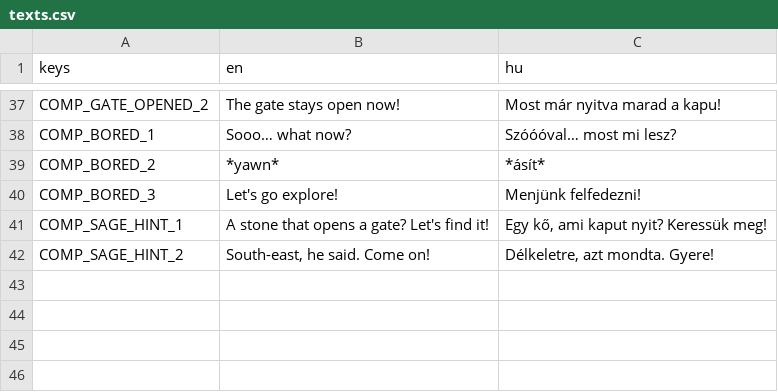
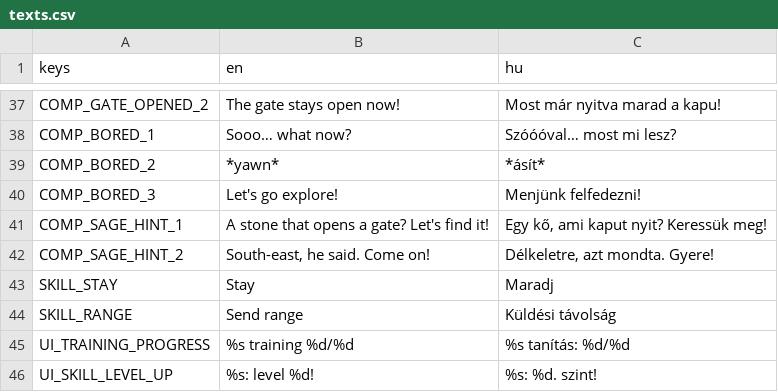
Before and after one commit to Davinca123/Everbond, a CSV file: localization/texts.csv, drawn as a sheet; only a part is shown, gaps mark what is left out.

```diff
--- a/localization/texts.csv
+++ b/localization/texts.csv
@@ -42 +42,5 @@ COMP_SAGE_HINT_1,A stone that opens a gate? Let's find it!,"Egy kő, ami kaput n
 COMP_SAGE_HINT_2,"South-east, he said. Come on!","Délkeletre, azt mondta. Gyere!"
+SKILL_STAY,Stay,Maradj
+SKILL_RANGE,Send range,Küldési távolság
+UI_TRAINING_PROGRESS,%s training %d/%d,%s tanítás: %d/%d
+UI_SKILL_LEVEL_UP,%s: level %d!,%s: %d. szint!
```
Also changed, not shown: 16 other files.
